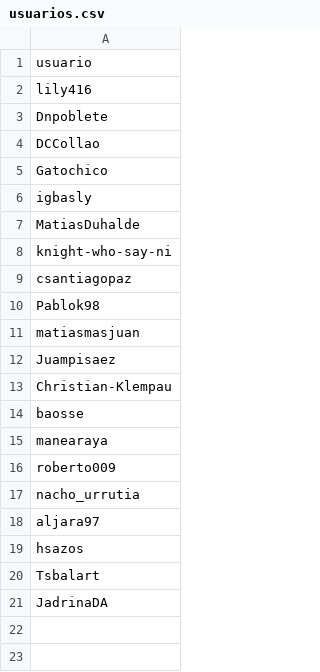
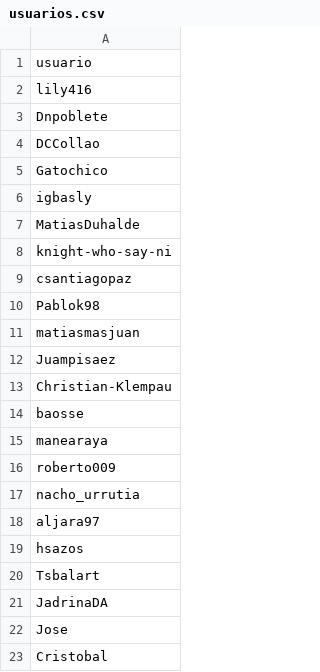
Before and after one commit to CristobalPerez-Cotapos/Repositorio-de-practica, a CSV file: T0/usuarios.csv, drawn as a sheet.

```diff
--- a/T0/usuarios.csv
+++ b/T0/usuarios.csv
@@ -21 +21,3 @@ Tsbalart
 JadrinaDA
+Jose
+Cristobal
```
Also changed, not shown: T0/contactos.csv, T0/mensajes.csv, 11 other files.
